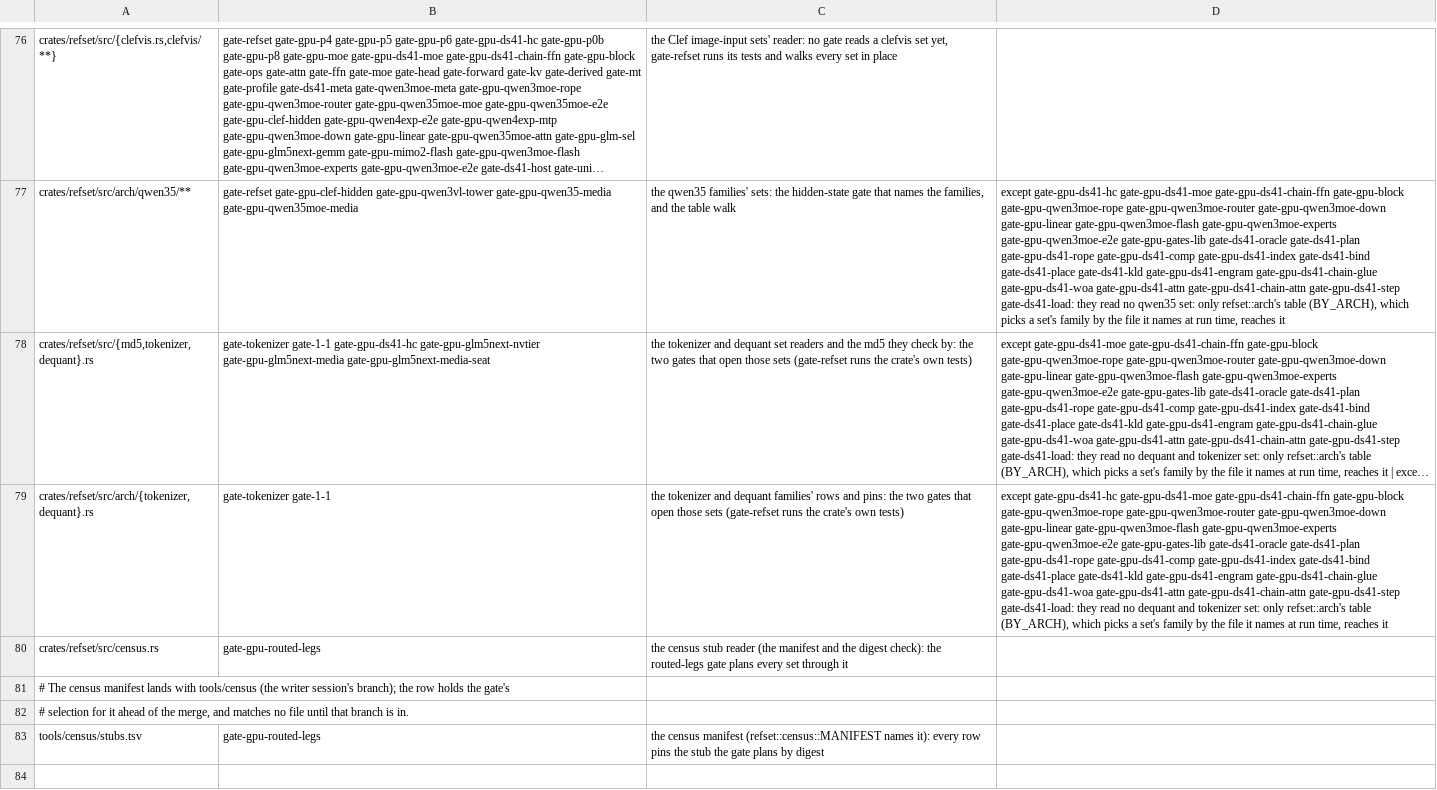
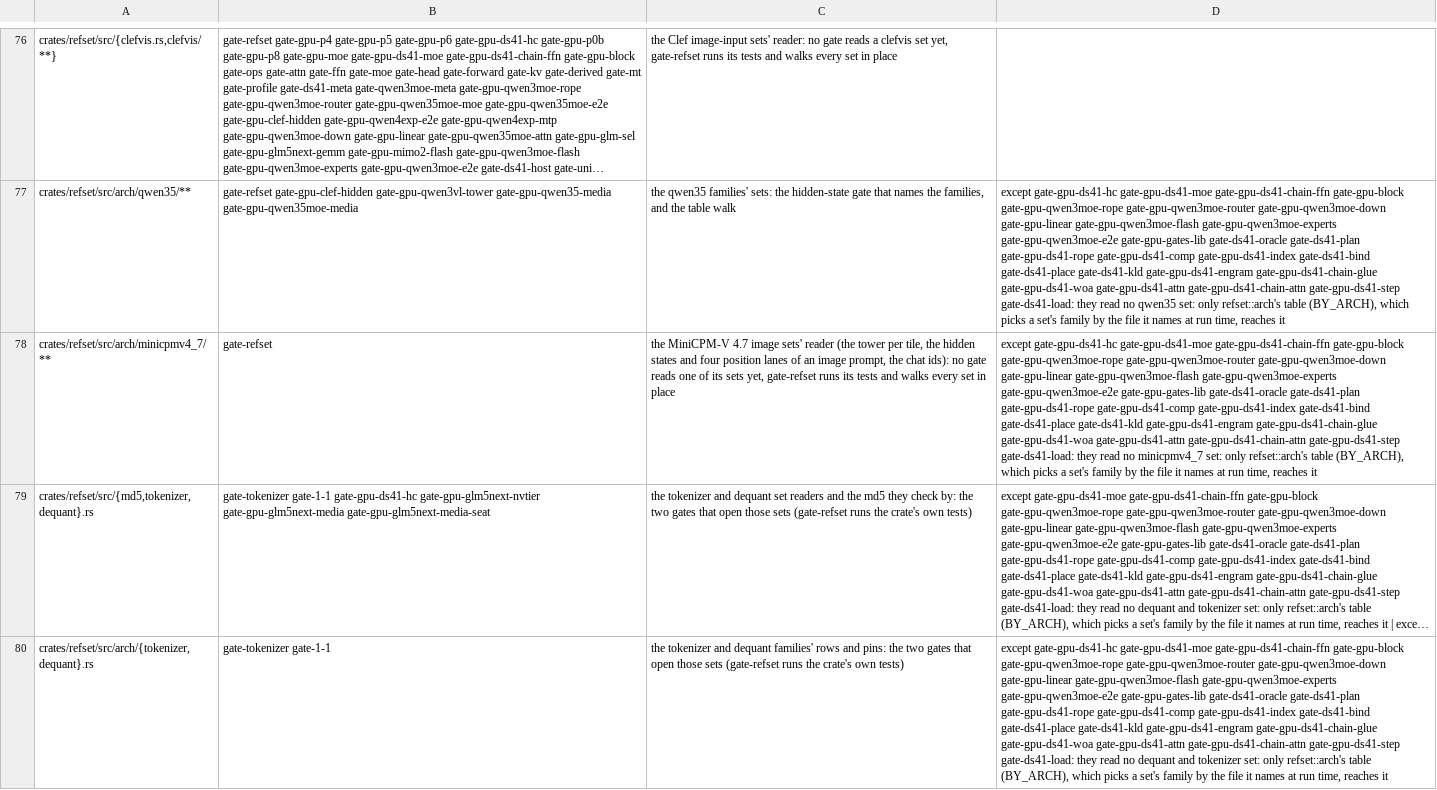
Before and after one commit to midagedev/bloomery, a TSV file: tools/gate-paths.tsv, drawn as a sheet; only a part is shown, gaps mark what is left out; the shorter side is filled out with more unchanged rows; long unchanged cells end in …; the diff names each change by its address in the sheet, - before the commit and + after, or states it on an @@ line.

```diff
--- a/tools/gate-paths.tsv
+++ b/tools/gate-paths.tsv
+row 78: crates/refset/src/arch/minicpmv4_7/** | gate-refset | the MiniCPM-V 4.7 image sets' reader (the tower per tile, the hidden states and four position lanes of an image prompt, the chat ids): no gate reads one of its sets yet, gate-refset runs its tests and walks every set in place | except gate-gpu-ds41-hc gate-gpu-ds41-moe gate-gpu-ds41-chain-ffn gate-gpu-block gate-gpu-qwen3moe-rope gate-gpu-qwen3moe-router gate-gpu-qwen3moe-down gate-gpu-linear gate-gpu-qwen3moe-flash gate-gpu-qwen3moe-experts gate-gpu-qwen3moe-e2e gate-gpu-gates-lib gate-ds41-oracle gate-ds41-plan gate-gpu-ds41-rope gate-gpu-ds41-comp gate-gpu-ds41-index gate-ds41-bind gate-ds41-place gate-ds41-kld gate-gpu-ds41-engram gate-gpu-ds41-chain-glue gate-gpu-ds41-woa gate-gpu-ds41-attn gate-gpu-ds41-chain-attn gate-gpu-ds41-step gate-ds41-load: they read no minicpmv4_7 set: only refset::arch's table (BY_ARCH), which picks a set's family by the file it names at run time, reaches it
```
Also changed, not shown: 12 other files.
